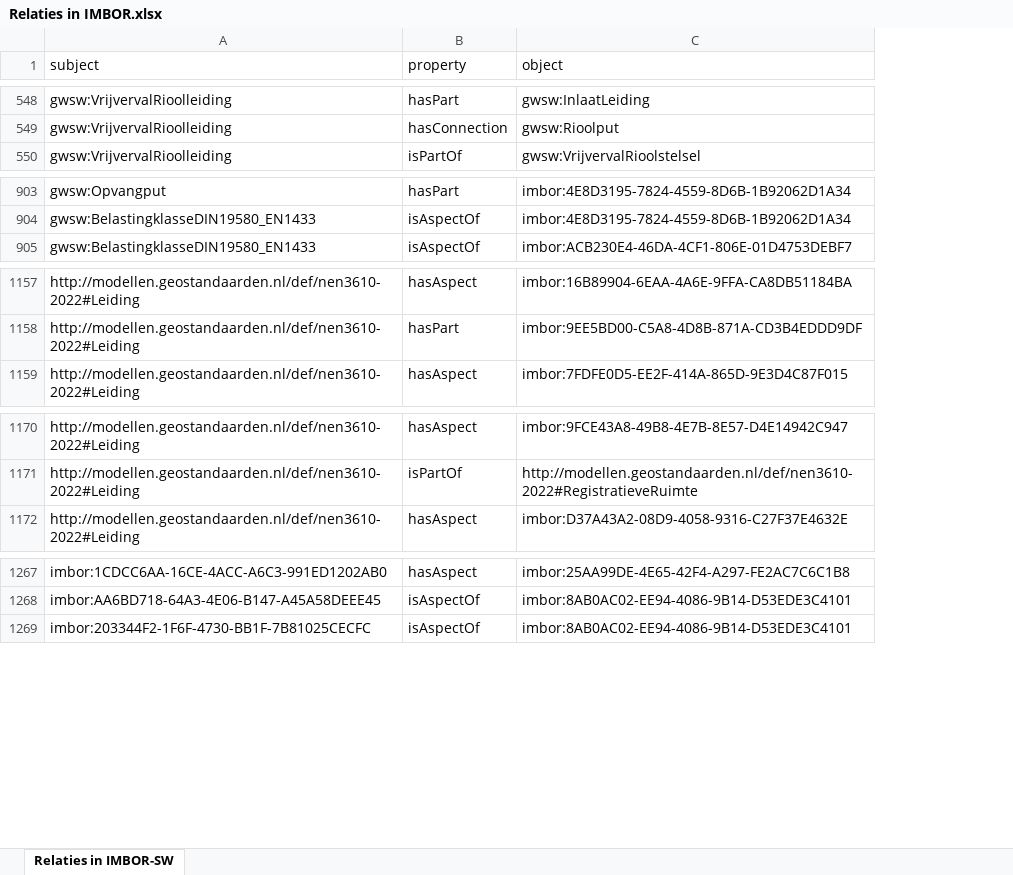
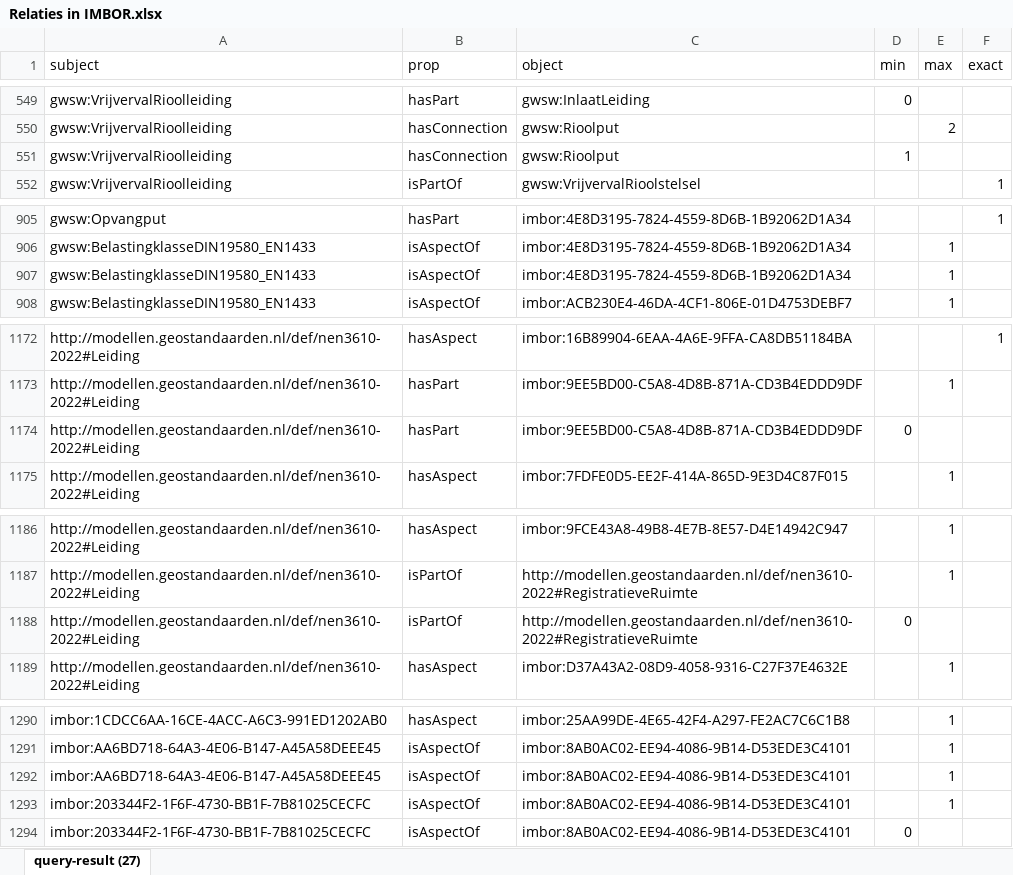
Before and after one commit to StichtingRIONED/imbor-sw, an Excel workbook: data models source/Relaties in IMBOR.xlsx, sheet query-result (27), drawn as a sheet; only a part is shown, gaps mark what is left out; values as stored, in another font and other column widths than the file's, no borders; the diff covers the shown part only; the diff names each change by its address in the sheet, - before the commit and + after, or states it on an @@ line.

Commit message:
Update relatie-overzicht

```diff
--- a/data models source/Relaties in IMBOR.xlsx (sheet query-result (27))
+++ b/data models source/Relaties in IMBOR.xlsx (sheet query-result (27))
-sheet tab: Relaties in IMBOR-SW
+sheet tab: query-result (27)
+column D (min), row 549: 0; row 1294: 0
+column E (max), row 550: 2; row 906: 1; row 908: 1; row 1173: 1; row 1175: 1; rows 1186-1187: 1 | 1; row 1189: 1; rows 1290-1291: 1 | 1
+column F (exact), row 552: 1; row 905: 1; row 1172: 1
-B1: property
+B1: prop
+row 551: gwsw:VrijvervalRioolleiding | hasConnection | gwsw:Rioolput | 1
+row 907: gwsw:BelastingklasseDIN19580_EN1433 | isAspectOf | imbor:4E8D3195-7824-4559-8D6B-1B92062D1A34 |  | 1
+row 1174: http://modellen.geostandaarden.nl/def/nen3610-2022#Leiding | hasPart | imbor:9EE5BD00-C5A8-4D8B-871A-CD3B4EDDD9DF | 0
+row 1188: http://modellen.geostandaarden.nl/def/nen3610-2022#Leiding | isPartOf | http://modellen.geostandaarden.nl/def/nen3610-2022#RegistratieveRuimte | 0
+row 1292: imbor:AA6BD718-64A3-4E06-B147-A45A58DEEE45 | isAspectOf | imbor:8AB0AC02-EE94-4086-9B14-D53EDE3C4101 |  | 1
+row 1293: imbor:203344F2-1F6F-4730-BB1F-7B81025CECFC | isAspectOf | imbor:8AB0AC02-EE94-4086-9B14-D53EDE3C4101 |  | 1
```
Also changed, not shown: 19 added rows elsewhere in this sheet, 1 other file.
